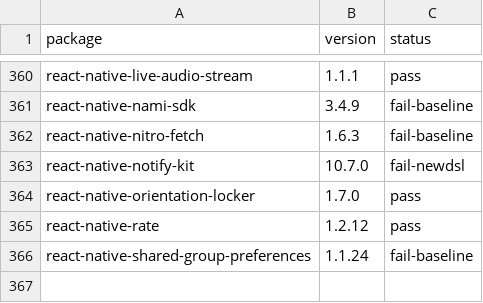
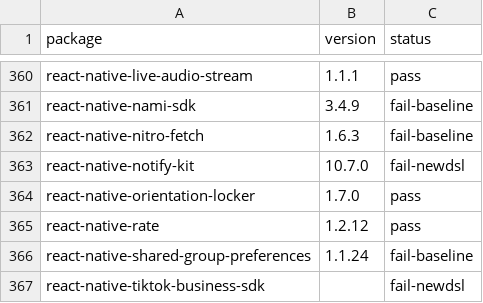
Before and after one commit to gabrieldonadel/agp-new-dsl, a CSV file: results.csv, drawn as a sheet; only a part is shown, gaps mark what is left out.

Commit message:
test(react-native-tiktok-business-sdk): fail-newdsl

```diff
--- a/results.csv
+++ b/results.csv
@@ -366 +366,2 @@ react-native-rate,1.2.12,pass
 react-native-shared-group-preferences,1.1.24,fail-baseline
+react-native-tiktok-business-sdk,,fail-newdsl
```
Also changed, not shown: 1 other file.
